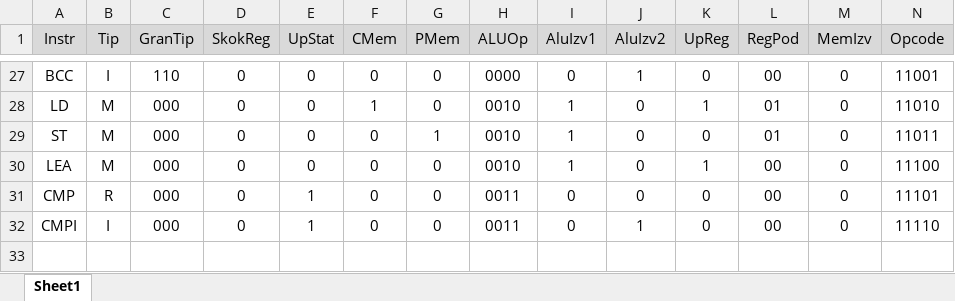
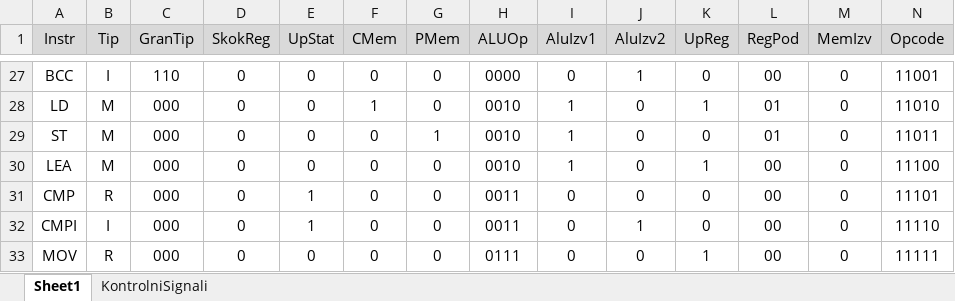
Before and after one commit to becarevicKemal22/OSMAN, an Excel workbook: KontrolniSignali.xlsx, sheet Sheet1, drawn as a sheet; only a part is shown, gaps mark what is left out; values as stored, in another font and other column widths than the file's, no borders; rows hold the shown columns only; the diff names each change by its address in the sheet, - before the commit and + after, or states it on an @@ line.

```diff
--- a/KontrolniSignali.xlsx (sheet Sheet1)
+++ b/KontrolniSignali.xlsx (sheet Sheet1)
+sheet tab: KontrolniSignali
+row 33: MOV | R | 000 | 0 | 0 | 0 | 0 | 0111 | 0 | 0 | 1 | 00 | 0 | 11111
```
Also changed, not shown: 28 other files.
